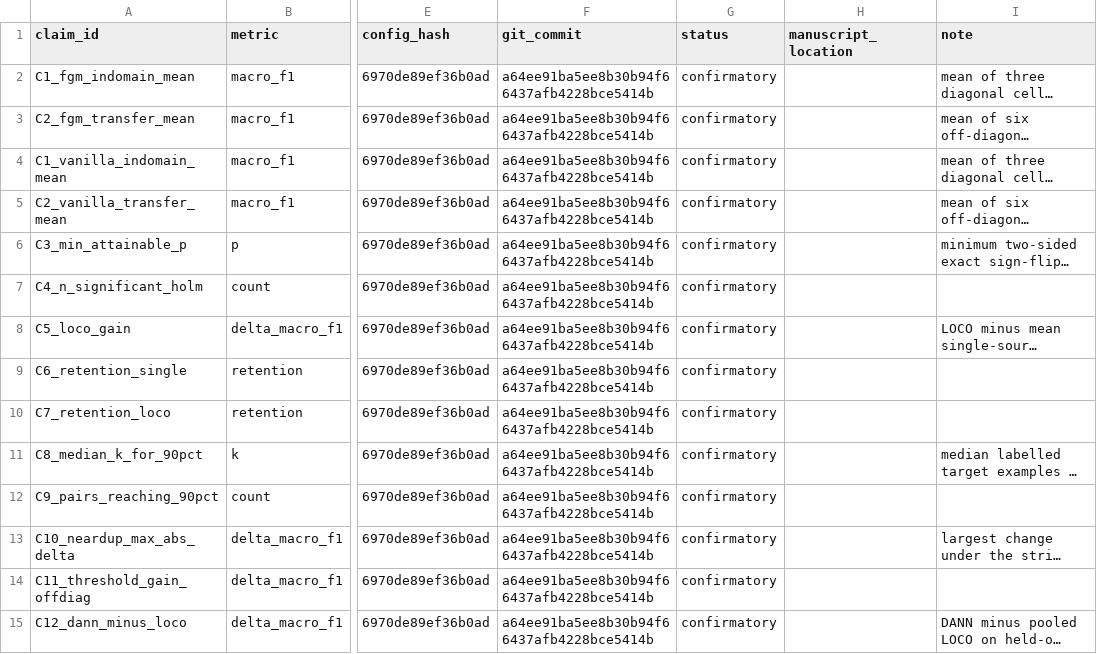
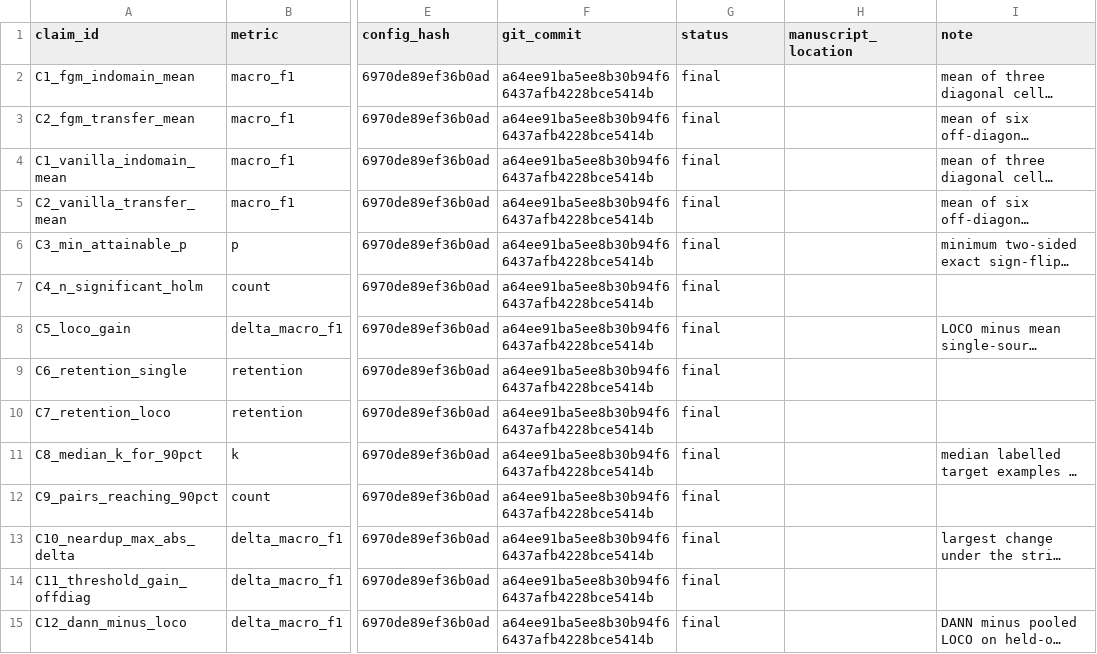
Before and after one commit to Sefayet-Alam/Cross-Corpus-Bengali-Sarcasm-Detection, a CSV file: 04_outputs/finalized_outputs/tables/19_claim_ledger.csv, drawn as a sheet; only a part is shown, gaps mark what is left out; long unchanged cells end in …; the diff names each change by its address in the sheet, - before the commit and + after, or states it on an @@ line.

Commit message:
fixed csv issues

```diff
--- a/04_outputs/finalized_outputs/tables/19_claim_ledger.csv
+++ b/04_outputs/finalized_outputs/tables/19_claim_ledger.csv
-G2:G15 (status): confirmatory
+G2:G15 (status): final
```
